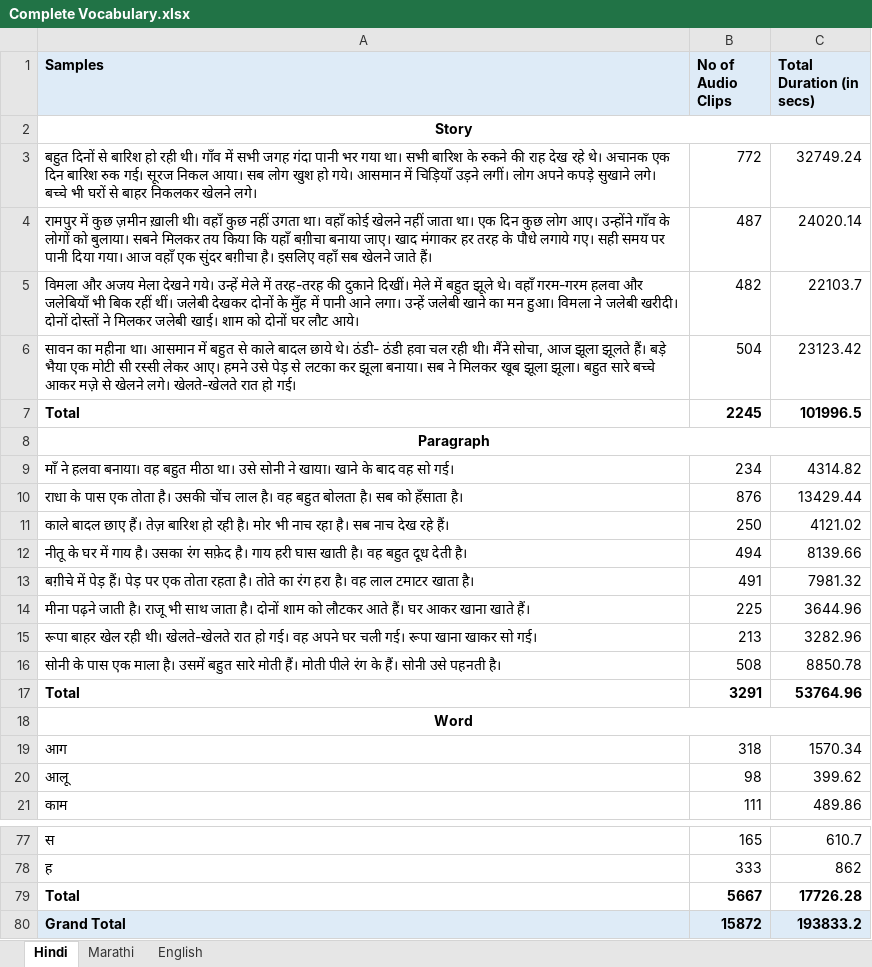
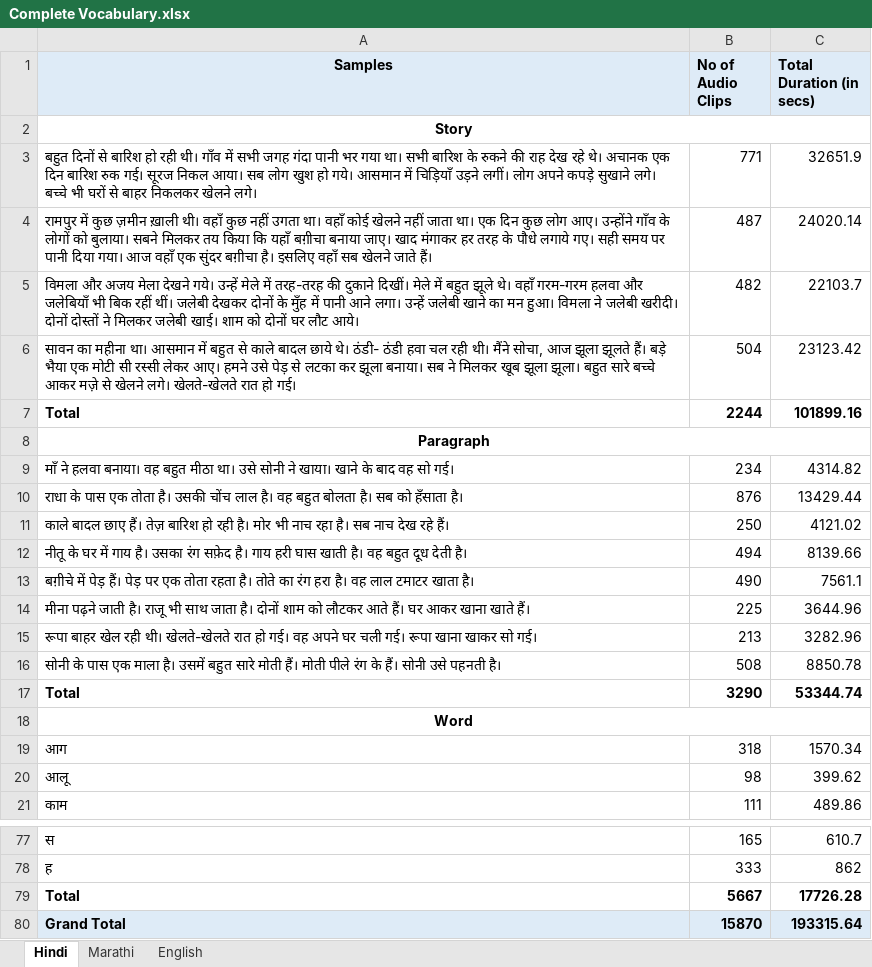
Before and after one commit to PrathamOrg/ASER-Dataset, an Excel workbook: Complete Vocabulary.xlsx, sheet Hindi, drawn as a sheet; only a part is shown, gaps mark what is left out; values as stored, in another font and other column widths than the file's, no borders; the diff names each change by its address in the sheet, - before the commit and + after, or states it on an @@ line.

```diff
--- a/Complete Vocabulary.xlsx (sheet Hindi)
+++ b/Complete Vocabulary.xlsx (sheet Hindi)
-A1 alignment: left
+A1 alignment: center
-B3 (No of Audio Clips): 772
+B3 (No of Audio Clips): 771
-C3 (Total Duration (in secs)): 32749.24
+C3 (Total Duration (in secs)): 32651.9
-B7 (No of Audio Clips): 2245
+B7 (No of Audio Clips): 2244
-C7 (Total Duration (in secs)): 101996.5
+C7 (Total Duration (in secs)): 101899.16
-B13 (No of Audio Clips): 491
+B13 (No of Audio Clips): 490
-C13 (Total Duration (in secs)): 7981.32
+C13 (Total Duration (in secs)): 7561.1
-B17 (No of Audio Clips): 3291
+B17 (No of Audio Clips): 3290
-C17 (Total Duration (in secs)): 53764.96
+C17 (Total Duration (in secs)): 53344.74
-B80 (No of Audio Clips): 15872
+B80 (No of Audio Clips): 15870
-C80 (Total Duration (in secs)): 193833.2
+C80 (Total Duration (in secs)): 193315.64
```
Also changed, not shown: sheet English, sheet Marathi, formulas that keep their value.
